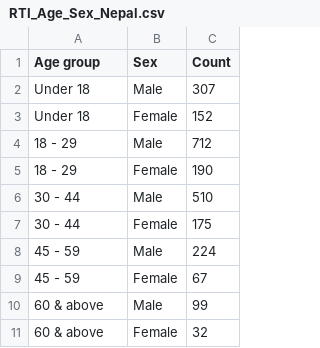
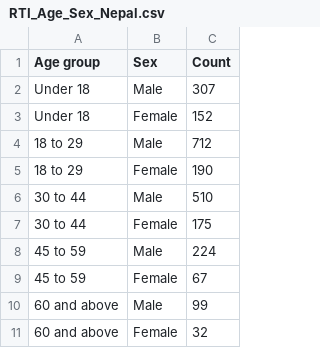
Before and after one commit to sumikshab/RTI_in_Nepal, a CSV file: RTI_Age_Sex_Nepal.csv, drawn as a sheet.

Commit message:
Add files via upload

```diff
--- a/RTI_Age_Sex_Nepal.csv
+++ b/RTI_Age_Sex_Nepal.csv
@@ -3,9 +3,9 @@ Under 18,Male ,307
 Under 18,Female,152
-18 - 29,Male ,712
-18 - 29,Female,190
-30 - 44,Male ,510
-30 - 44,Female,175
-45 - 59,Male ,224
-45 - 59,Female,67
-60 & above,Male ,99
-60 & above,Female,32
+18 to 29,Male ,712
+18 to 29,Female,190
+30 to 44,Male ,510
+30 to 44,Female,175
+45 to 59,Male ,224
+45 to 59,Female,67
+60 and above,Male ,99
+60 and above,Female,32
```
